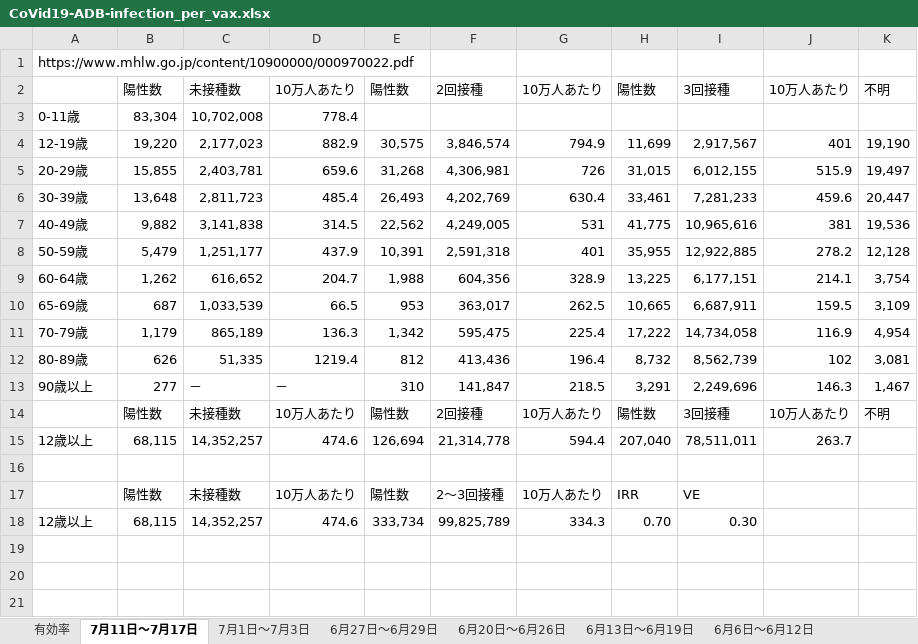
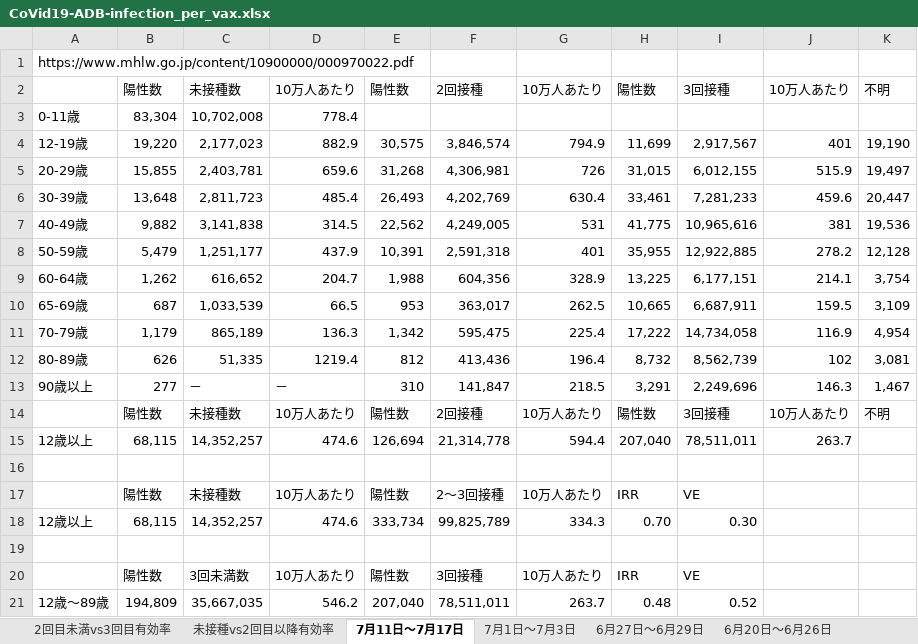
Before and after one commit to nagae/CoVid-19, an Excel workbook: data/CoVid19-ADB-infection_per_vax.xlsx, sheet 7月11日〜7月17日, drawn as a sheet; values as stored, in another font and other column widths than the file's, no borders; the diff names each change by its address in the sheet, - before the commit and + after, or states it on an @@ line.

```diff
--- a/data/CoVid19-ADB-infection_per_vax.xlsx (sheet 7月11日〜7月17日)
+++ b/data/CoVid19-ADB-infection_per_vax.xlsx (sheet 7月11日〜7月17日)
-sheet tab: 有効率
+sheet tab: 未接種vs2回目以降有効率
+sheet tab: 2回目未満vs3回目有効率
+row 19: (empty)
+row 20:  | 陽性数 | 3回未満数 | 10万人あたり | 陽性数 | 3回接種 | 10万人あたり | IRR | VE
+row 21: 12歳〜89歳 | 194,809 | 35,667,035 | 546.2 | 207,040 | 78,511,011 | 263.7 | 0.48 | 0.52
```
Also changed, not shown: sheet 5月30日〜6月5日, sheet 6月6日〜6月12日, sheet 6月27日〜6月29日, sheet 7月1日〜7月3日, sheet 6月20日〜6月26日, sheet 6月13日〜6月19日, data/Covid19_infection_vax_No81.xlsx.
